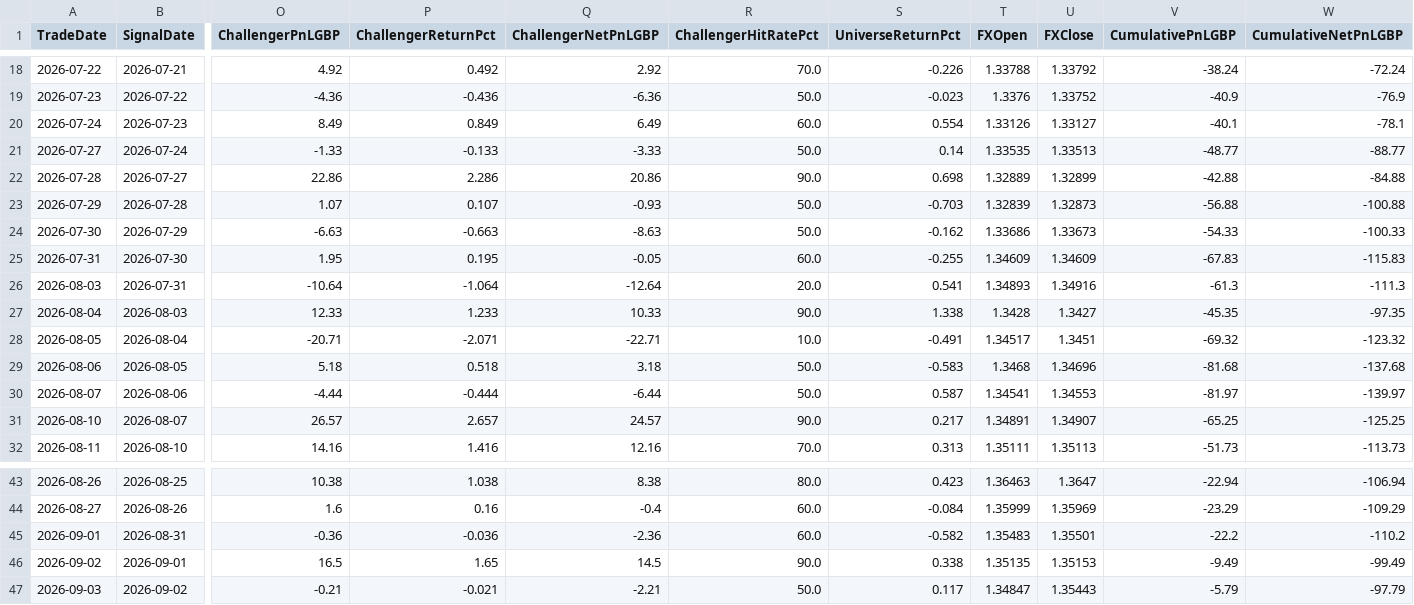
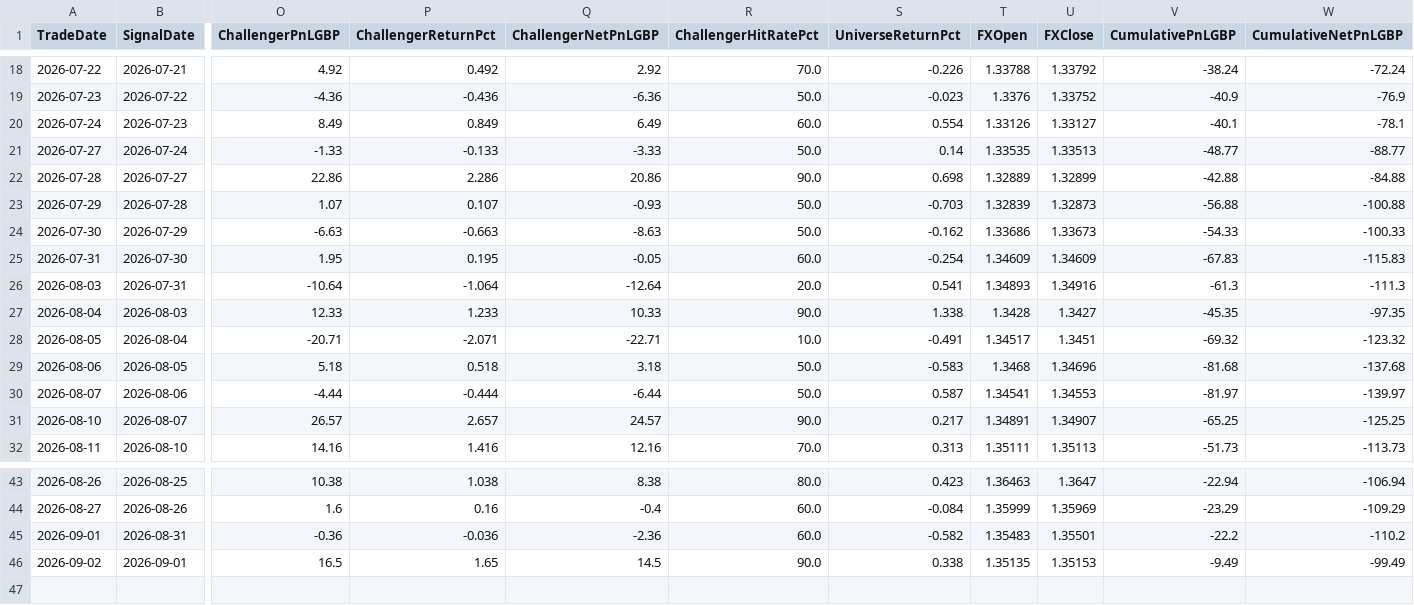
Before and after one commit to MrinalBhargava/sp500-dashboard, a CSV file: daily_pnl.csv, drawn as a sheet; only a part is shown, gaps mark what is left out; rows hold the shown columns only; the diff names each change by its address in the sheet, - before the commit and + after, or states it on an @@ line.

```diff
--- a/daily_pnl.csv
+++ b/daily_pnl.csv
-S25 (UniverseReturnPct): -0.255
+S25 (UniverseReturnPct): -0.254
-row 47: 2026-09-03 | 2026-09-02 | -0.21 | -0.021 | -2.21 | 50.0 | 0.117 | 1.34847 | 1.35443 | -5.79 | -97.79
```
Also changed, not shown: positions_pnl.csv.
